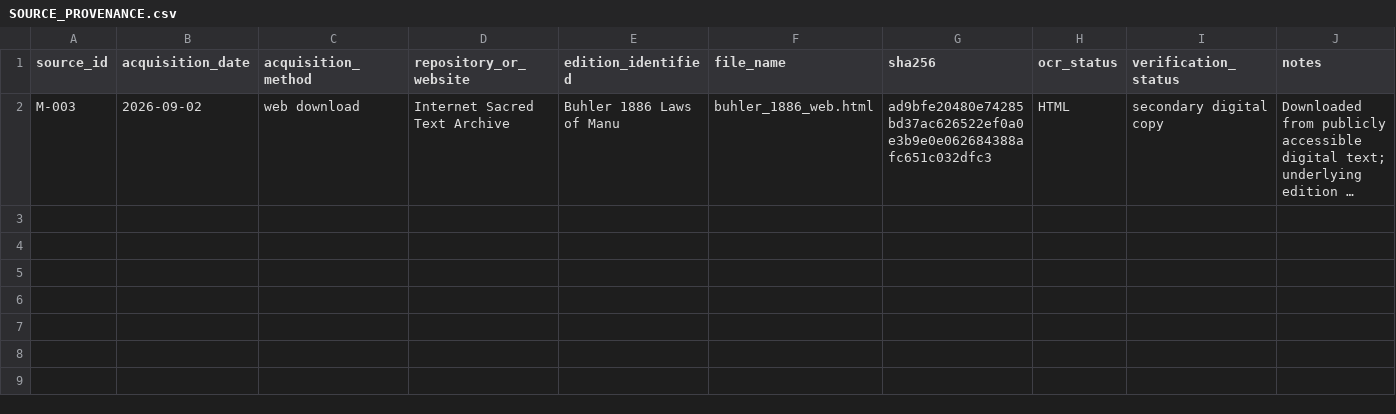
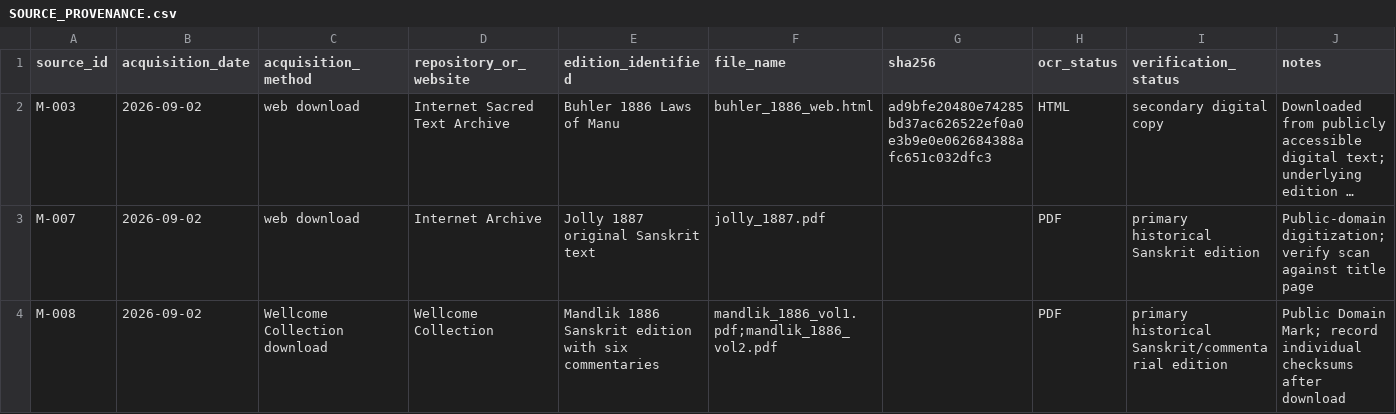
Before and after one commit to Ashish-Bhatia/manusmriti-research, a CSV file: 00_PROJECT_CONTROL/SOURCE_PROVENANCE.csv, drawn as a sheet; long unchanged cells end in …; the diff names each change by its address in the sheet, - before the commit and + after, or states it on an @@ line.

Commit message:
Register Mandlik and Jolly textual witnesses

```diff
--- a/00_PROJECT_CONTROL/SOURCE_PROVENANCE.csv
+++ b/00_PROJECT_CONTROL/SOURCE_PROVENANCE.csv
+row 3: M-007 | 2026-09-02 | web download | Internet Archive | Jolly 1887 original Sanskrit text | jolly_1887.pdf |  | PDF | primary historical Sanskrit edition | Public-domain digitization; verify scan against title page
+row 4: M-008 | 2026-09-02 | Wellcome Collection download | Wellcome Collection | Mandlik 1886 Sanskrit edition with six commentaries | mandlik_1886_vol1.pdf;mandlik_1886_vol2.pdf |  | PDF | primary historical Sanskrit/commentarial edition | Public Domain Mark; record individual checksums after download
```
Also changed, not shown: 2 other files.
